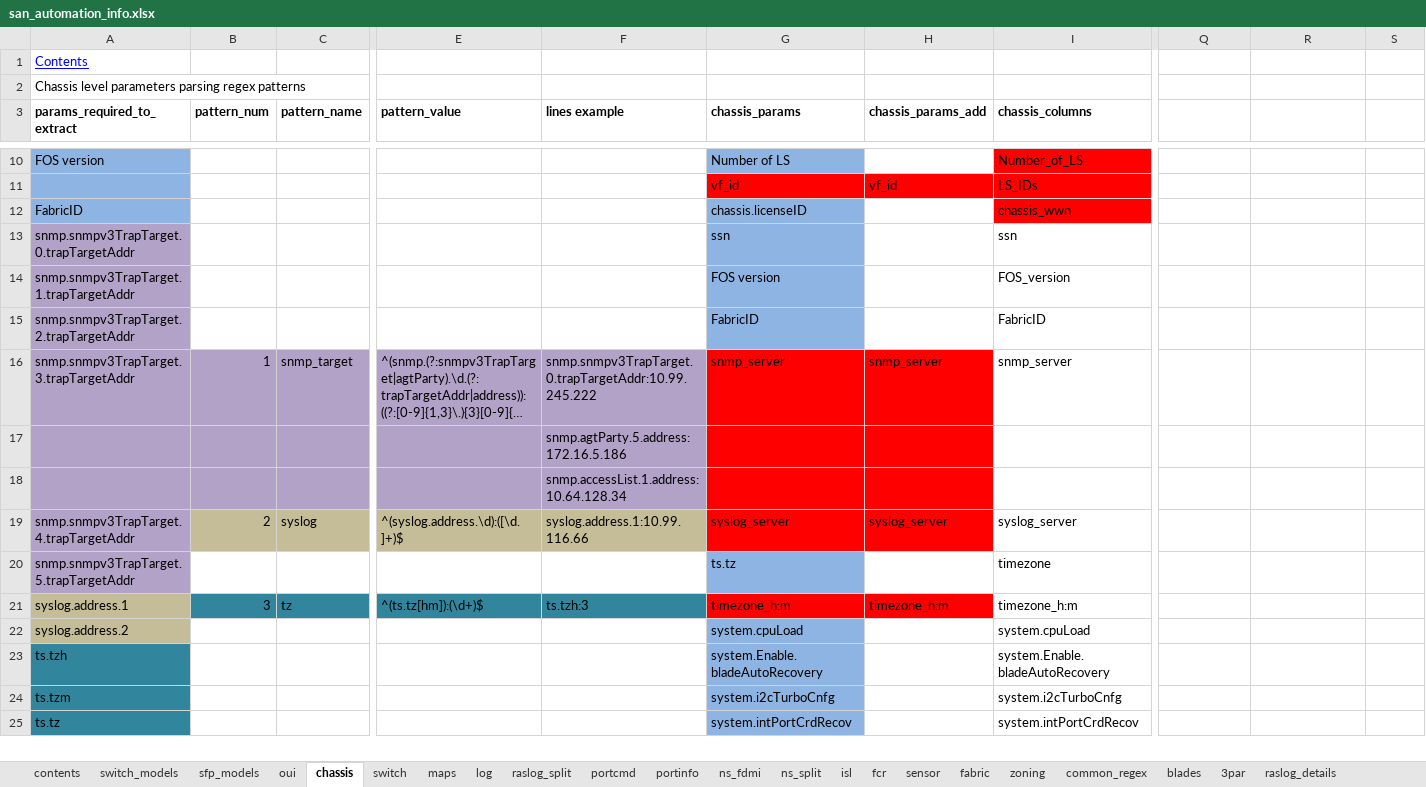
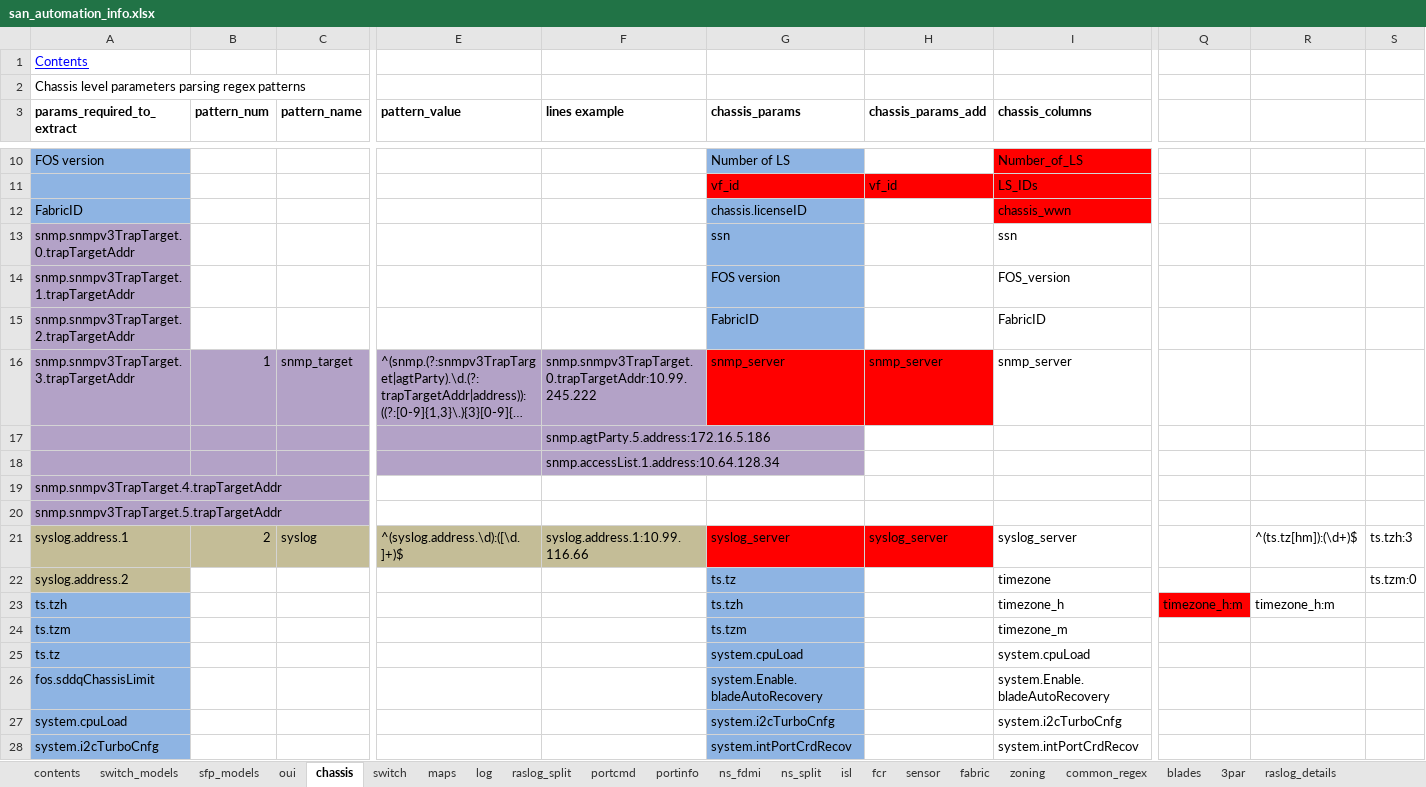
Before and after one commit to KonstantinAlxVlasenko/san_report_automation, an Excel workbook: san_automation_info.xlsx, sheet chassis, drawn as a sheet; only a part is shown, gaps mark what is left out; long unchanged cells end in …; values as stored, in another font and other column widths than the file's, no borders; removed rows and columns are numbered as before the commit, all else as after; rows hold the shown columns only; the diff covers the shown part only; the diff names each change by its address in the sheet, - before the commit and + after, or states it on an @@ line.

Commit message:
chassis params collection current_config_extract refactored with defined functions

```diff
--- a/san_automation_info.xlsx (sheet chassis)
+++ b/san_automation_info.xlsx (sheet chassis)
-G17:H18 fill: #FF0000
+G17:H18 fill: none
+row 19: snmp.snmpv3TrapTarget.4.trapTargetAddr
+row 20: snmp.snmpv3TrapTarget.5.trapTargetAddr
-A21 (params_required_to_extract): snmp.snmpv3TrapTarget.4.trapTargetAddr
+A21 (params_required_to_extract): syslog.address.1
-A21:A22 fill: #B3A2C7
+A21:A22 fill: #C4BD97
-R21: (empty)
+R21: ^(ts.tz[hm]):(\d+)$
-S21: (empty)
+S21: ts.tzh:3
-A22 (params_required_to_extract): snmp.snmpv3TrapTarget.5.trapTargetAddr
+A22 (params_required_to_extract): syslog.address.2
-S22: (empty)
+S22: ts.tzm:0
-row 21: syslog.address.1 | 3 | tz | ^(ts.tz[hm]):(\d+)$ | ts.tzh:3 | timezone_h:m | timezone_h:m | timezone_h:m
+row 23: ts.tzh |  |  |  |  | ts.tzh |  | timezone_h | timezone_h:m | timezone_h:m
+row 24: ts.tzm |  |  |  |  | ts.tzm |  | timezone_m
-A25 (params_required_to_extract): syslog.address.2
+A25 (params_required_to_extract): ts.tz
-A25 fill: #C4BD97
+A25 fill: #8EB4E3
-A26 (params_required_to_extract): ts.tzh
+A26 (params_required_to_extract): fos.sddqChassisLimit
-A26:A28 fill: #31859C
+A26:A28 fill: #8EB4E3
-A27 (params_required_to_extract): ts.tzm
+A27 (params_required_to_extract): system.cpuLoad
-A28 (params_required_to_extract): ts.tz
+A28 (params_required_to_extract): system.i2cTurboCnfg
```
Also changed, not shown: 5 added rows, 3 removed rows, 13 edited cells and cell formats elsewhere in this sheet, sheet switch, sheet customer_report, report_info.xlsx, 10 other files.
